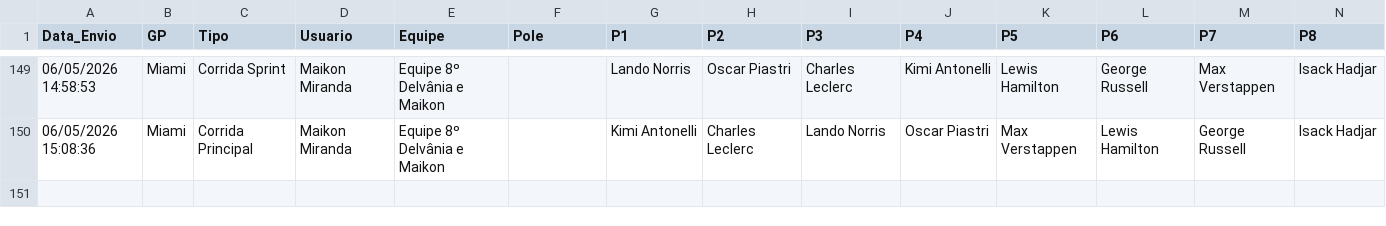
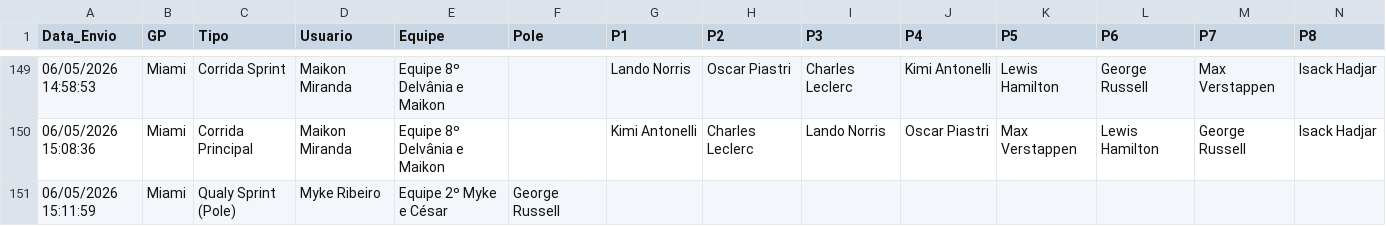
Before and after one commit to Brands14/bolao-f1-2026, a CSV file: palpites_permanentes_2026.csv, drawn as a sheet; only a part is shown, gaps mark what is left out; rows hold the shown columns only; the diff names each change by its address in the sheet, - before the commit and + after, or states it on an @@ line.

Commit message:
Novo palpite: Myke Ribeiro

```diff
--- a/palpites_permanentes_2026.csv
+++ b/palpites_permanentes_2026.csv
+row 151: 06/05/2026 15:11:59 | Miami | Qualy Sprint (Pole) | Myke Ribeiro | Equipe 2º Myke e César | George Russell
```
